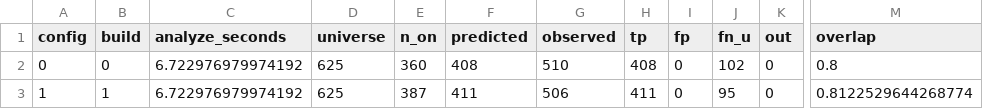
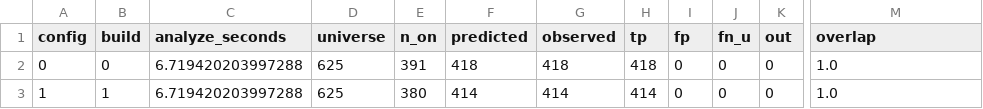
Before and after one commit to dynaroars/kfold, a CSV file: code/data/csv/rq1_busybox_kmax.csv, drawn as a sheet; only a part is shown, gaps mark what is left out; the diff names each change by its address in the sheet, - before the commit and + after, or states it on an @@ line.

Commit message:
fix support other build + dependency linux arm

```diff
--- a/code/data/csv/rq1_busybox_kmax.csv
+++ b/code/data/csv/rq1_busybox_kmax.csv
-C2:C3 (analyze_seconds): 6.722976979974192
+C2:C3 (analyze_seconds): 6.719420203997288
-E2 (n_on): 360
+E2 (n_on): 391
-F2 (predicted): 408
+F2 (predicted): 418
-G2 (observed): 510
+G2 (observed): 418
-H2 (tp): 408
+H2 (tp): 418
-J2 (fn_u): 102
+J2 (fn_u): 0
-M2 (overlap): 0.8
+M2 (overlap): 1.0
-E3 (n_on): 387
+E3 (n_on): 380
-F3 (predicted): 411
+F3 (predicted): 414
-G3 (observed): 506
+G3 (observed): 414
-H3 (tp): 411
+H3 (tp): 414
-J3 (fn_u): 95
+J3 (fn_u): 0
-M3 (overlap): 0.8122529644268774
+M3 (overlap): 1.0
```
Also changed, not shown: code/data/csv/rq1_busybox_tool.csv, 21 other files.
